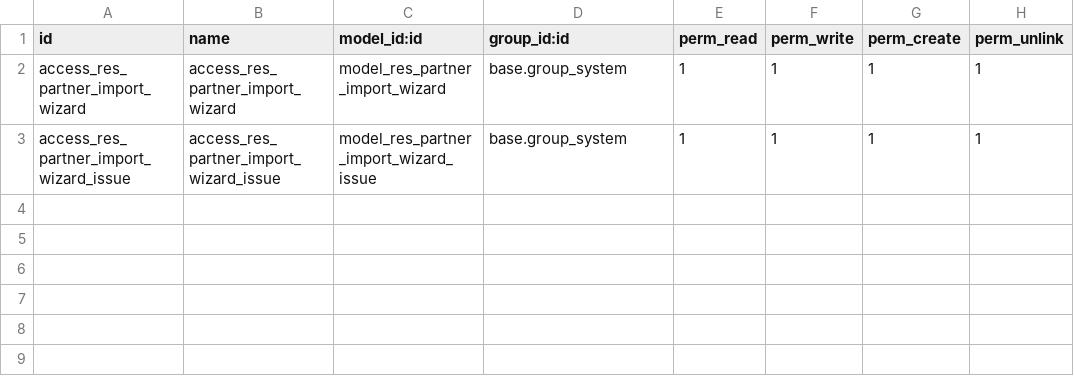
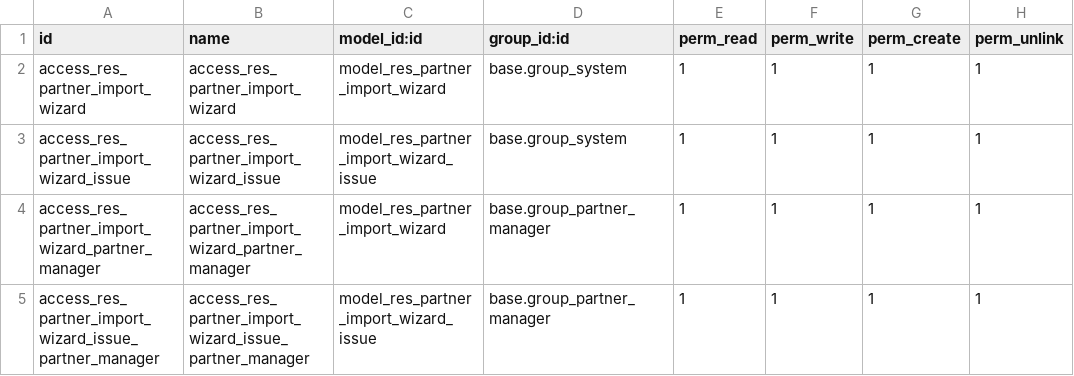
Before and after one commit to eynes/ivess, a CSV file: import_partners/security/ir.model.access.csv, drawn as a sheet; the diff names each change by its address in the sheet, - before the commit and + after, or states it on an @@ line.

Commit message:
[T16115] 00:10 Agrega permisos de acceso para los wizard para el grupo de contactos/creacion

```diff
--- a/import_partners/security/ir.model.access.csv
+++ b/import_partners/security/ir.model.access.csv
+row 4: access_res_partner_import_wizard_partner_manager | access_res_partner_import_wizard_partner_manager | model_res_partner_import_wizard | base.group_partner_manager | 1 | 1 | 1 | 1
+row 5: access_res_partner_import_wizard_issue_partner_manager | access_res_partner_import_wizard_issue_partner_manager | model_res_partner_import_wizard_issue | base.group_partner_manager | 1 | 1 | 1 | 1
```
